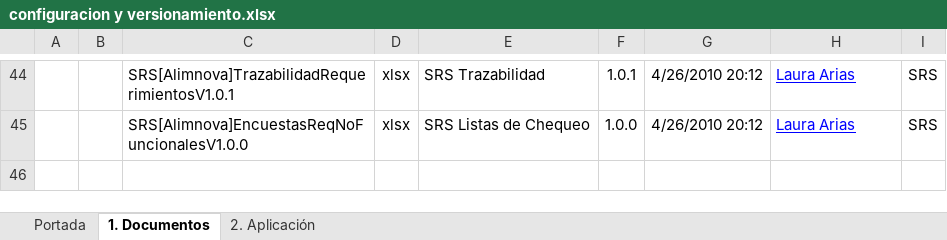
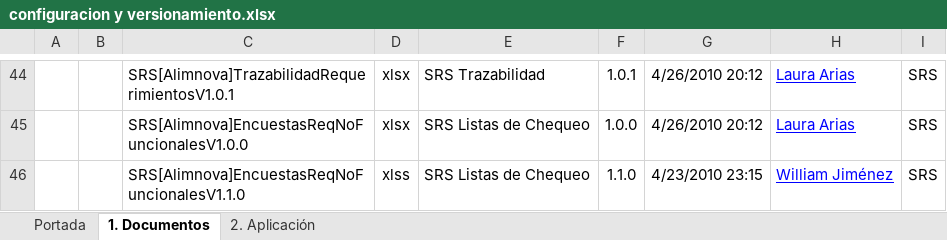
Before and after one commit to doomer4646/alimnova, an Excel workbook: Org. Interna/configuracion y versionamiento.xlsx, sheet 1. Documentos, drawn as a sheet; only a part is shown, gaps mark what is left out; values as stored, in another font and other column widths than the file's, no borders; table styles not drawn; the diff names each change by its address in the sheet, - before the commit and + after, or states it on an @@ line.

```diff
--- a/Org. Interna/configuracion y versionamiento.xlsx (sheet 1. Documentos)
+++ b/Org. Interna/configuracion y versionamiento.xlsx (sheet 1. Documentos)
+row 46:  |  | SRS[Alimnova]EncuestasReqNoFuncionalesV1.1.0 | xlss | SRS Listas de Chequeo | 1.1.0 | 4/23/2010 23:15 | William Jiménez | SRS
```
